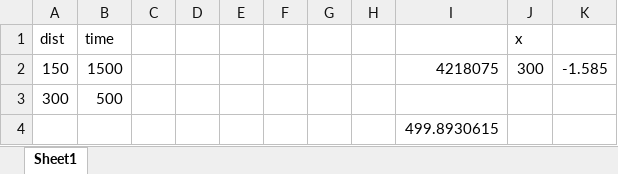
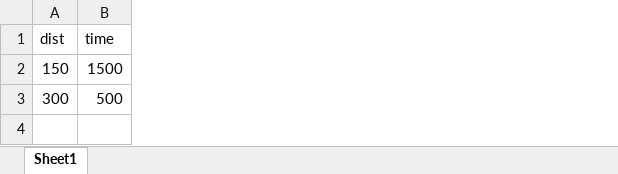
Before and after one commit to nitishlobo/SLAM_rover, an Excel workbook: trendline_for_turn_delay.xlsx, sheet Sheet1, drawn as a sheet; values as stored, in another font and other column widths than the file's, no borders; charts and pictures not drawn; the diff names each change by its address in the sheet, - before the commit and + after, or states it on an @@ line.

Commit message:
Tidied up turn delay trendline excel file. Also added comment headers for the functions in main.ino.

```diff
--- a/trendline_for_turn_delay.xlsx (sheet Sheet1)
+++ b/trendline_for_turn_delay.xlsx (sheet Sheet1)
-column C, empty
-column D, empty
-column E, empty
-column F, empty
-column G, empty
-column H, empty
-column I, row 2: 4218075
-column J (x), row 2: 300
-column K, row 2: -1.585
-row 4:  |  |  |  |  |  |  |  | 499.8930615
```
Also changed, not shown: charts or pictures, 1 other file.
